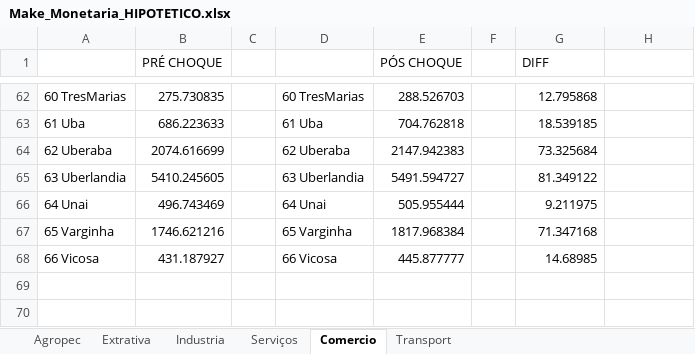
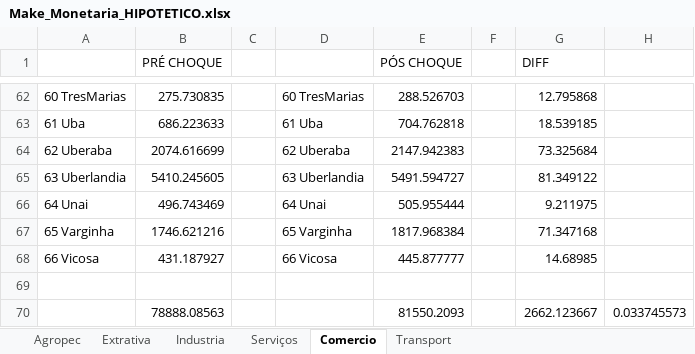
Before and after one commit to Valerio-Victor/gd_impacta_mg, an Excel workbook: dados/Make_Monetaria_HIPOTETICO.xlsx, sheet Comercio, drawn as a sheet; only a part is shown, gaps mark what is left out; values as stored, in another font and other column widths than the file's, no borders; the diff names each change by its address in the sheet, - before the commit and + after, or states it on an @@ line.

```diff
--- a/dados/Make_Monetaria_HIPOTETICO.xlsx (sheet Comercio)
+++ b/dados/Make_Monetaria_HIPOTETICO.xlsx (sheet Comercio)
+row 69: (empty)
+row 70:  | 78888.08563 |  |  | 81550.2093 |  | 2662.123667 | 0.033745573
```
Also changed, not shown: sheet Serviços, sheet Transport, sheet Extrativa, sheet Industria, sheet Agropec, dados/Make_Monetaria_REAL.xlsx, dados/macro_final.xlsx, 2 other files.
